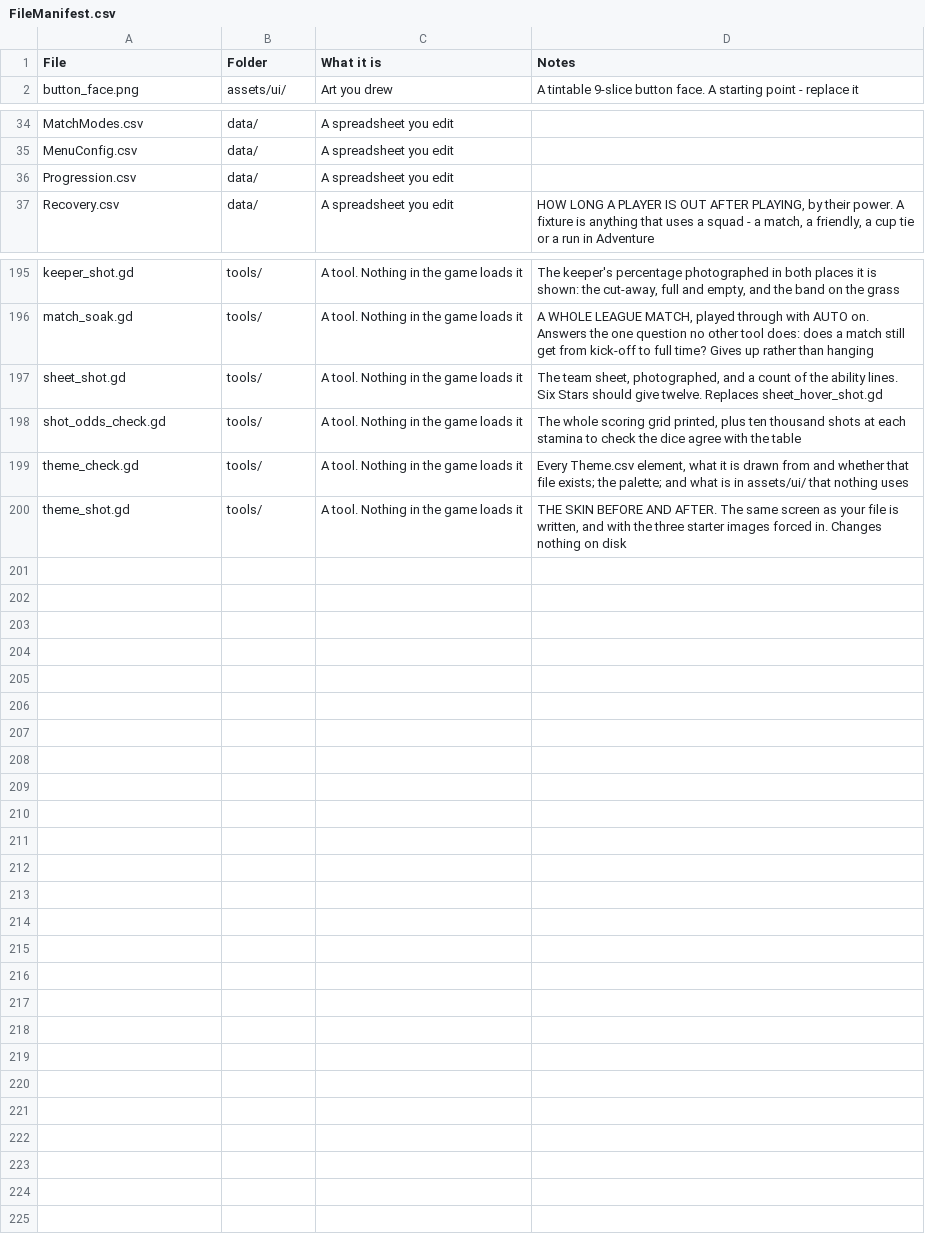
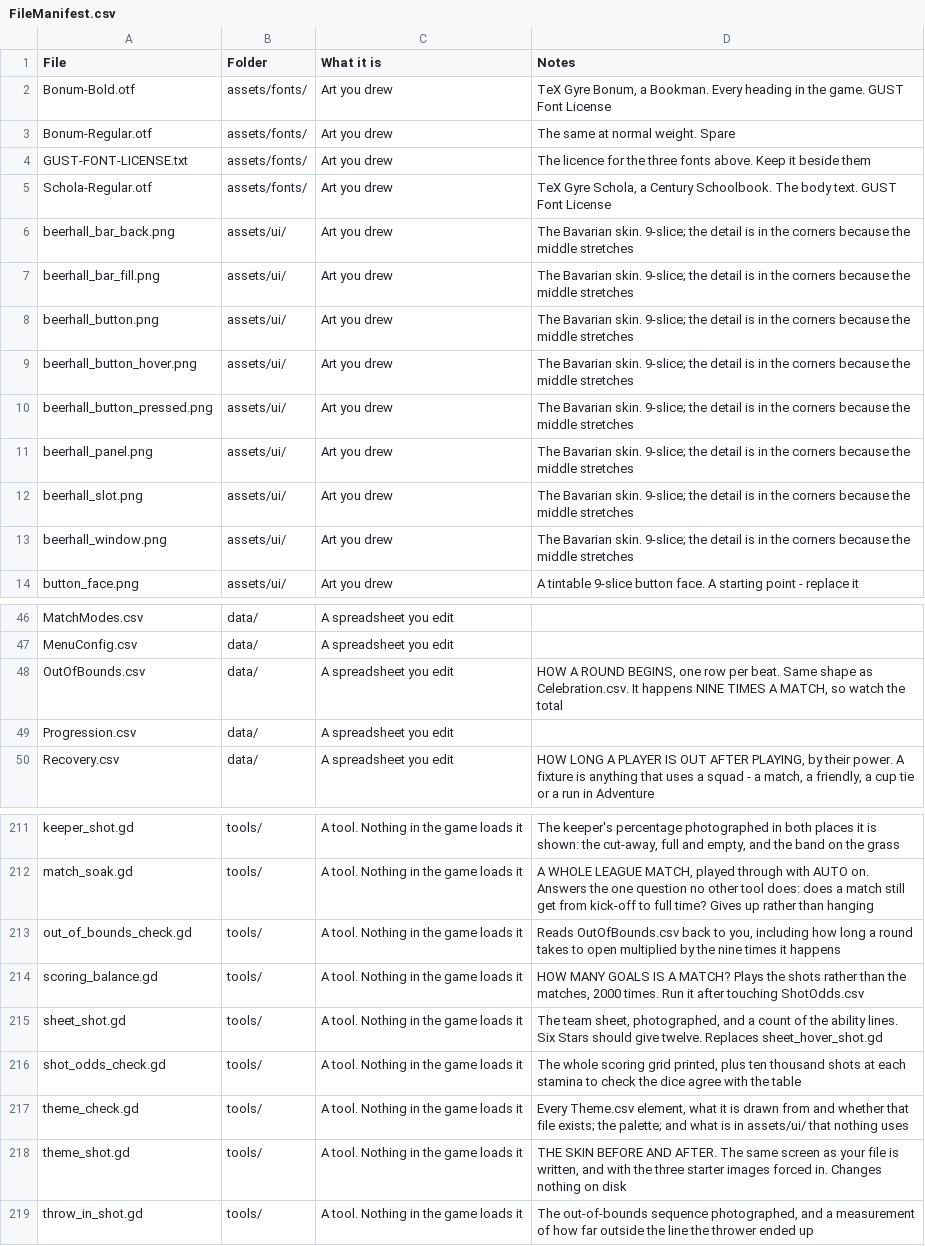
Before and after one commit to SchwartzAnthony/project_sb, a CSV file: data/FileManifest.csv, drawn as a sheet; only a part is shown, gaps mark what is left out; the diff covers the shown part only; the diff names each change by its address in the sheet, - before the commit and + after, or states it on an @@ line.

```diff
--- a/data/FileManifest.csv
+++ b/data/FileManifest.csv
+row 2: Bonum-Bold.otf | assets/fonts/ | Art you drew | TeX Gyre Bonum, a Bookman. Every heading in the game. GUST Font License
+row 3: Bonum-Regular.otf | assets/fonts/ | Art you drew | The same at normal weight. Spare
+row 4: GUST-FONT-LICENSE.txt | assets/fonts/ | Art you drew | The licence for the three fonts above. Keep it beside them
+row 5: Schola-Regular.otf | assets/fonts/ | Art you drew | TeX Gyre Schola, a Century Schoolbook. The body text. GUST Font License
+row 6: beerhall_bar_back.png | assets/ui/ | Art you drew | The Bavarian skin. 9-slice; the detail is in the corners because the middle stretches
+row 7: beerhall_bar_fill.png | assets/ui/ | Art you drew | The Bavarian skin. 9-slice; the detail is in the corners because the middle stretches
+row 8: beerhall_button.png | assets/ui/ | Art you drew | The Bavarian skin. 9-slice; the detail is in the corners because the middle stretches
+row 9: beerhall_button_hover.png | assets/ui/ | Art you drew | The Bavarian skin. 9-slice; the detail is in the corners because the middle stretches
+row 10: beerhall_button_pressed.png | assets/ui/ | Art you drew | The Bavarian skin. 9-slice; the detail is in the corners because the middle stretches
+row 11: beerhall_panel.png | assets/ui/ | Art you drew | The Bavarian skin. 9-slice; the detail is in the corners because the middle stretches
+row 12: beerhall_slot.png | assets/ui/ | Art you drew | The Bavarian skin. 9-slice; the detail is in the corners because the middle stretches
+row 13: beerhall_window.png | assets/ui/ | Art you drew | The Bavarian skin. 9-slice; the detail is in the corners because the middle stretches
+row 48: OutOfBounds.csv | data/ | A spreadsheet you edit | HOW A ROUND BEGINS, one row per beat. Same shape as Celebration.csv. It happens NINE TIMES A MATCH, so watch the total
+row 213: out_of_bounds_check.gd | tools/ | A tool. Nothing in the game loads it | Reads OutOfBounds.csv back to you, including how long a round takes to open multiplied by the nine times it happens
+row 214: scoring_balance.gd | tools/ | A tool. Nothing in the game loads it | HOW MANY GOALS IS A MATCH? Plays the shots rather than the matches, 2000 times. Run it after touching ShotOdds.csv
+row 219: throw_in_shot.gd | tools/ | A tool. Nothing in the game loads it | The out-of-bounds sequence photographed, and a measurement of how far outside the line the thrower ended up
```
Also changed, not shown: 3 added rows elsewhere in this file, data/Language.csv, data/ShotOdds.csv, 47 other files.
